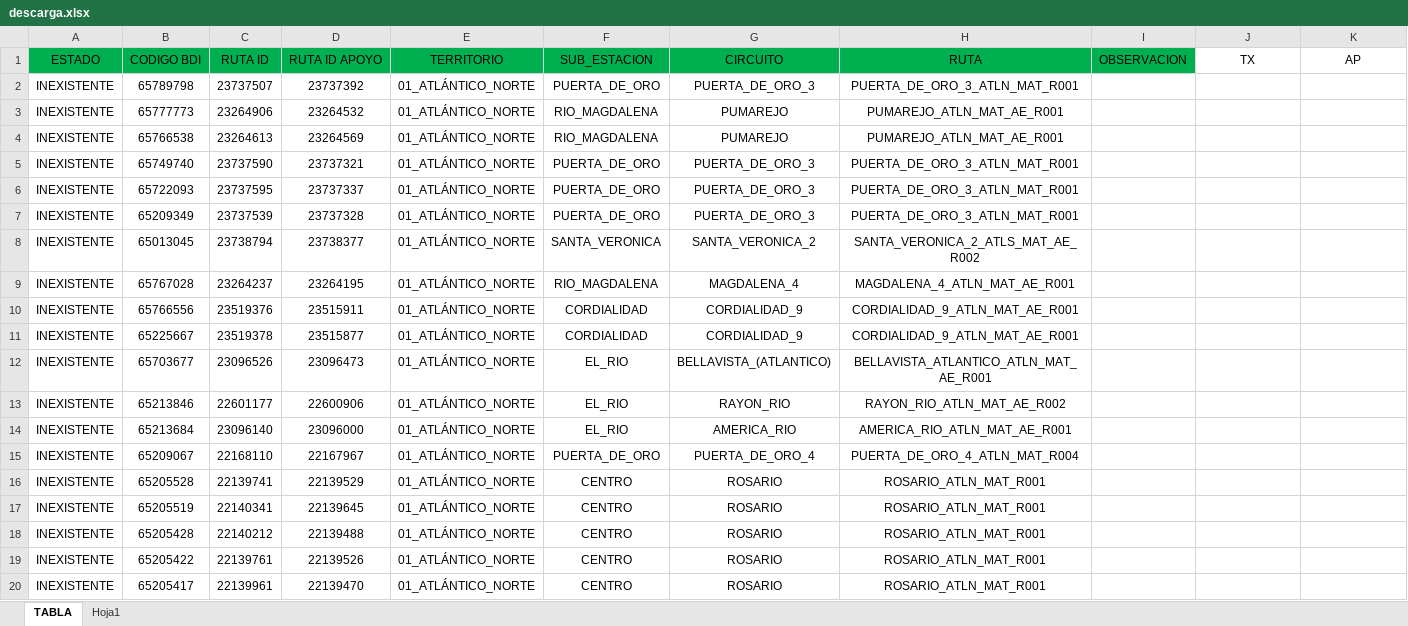
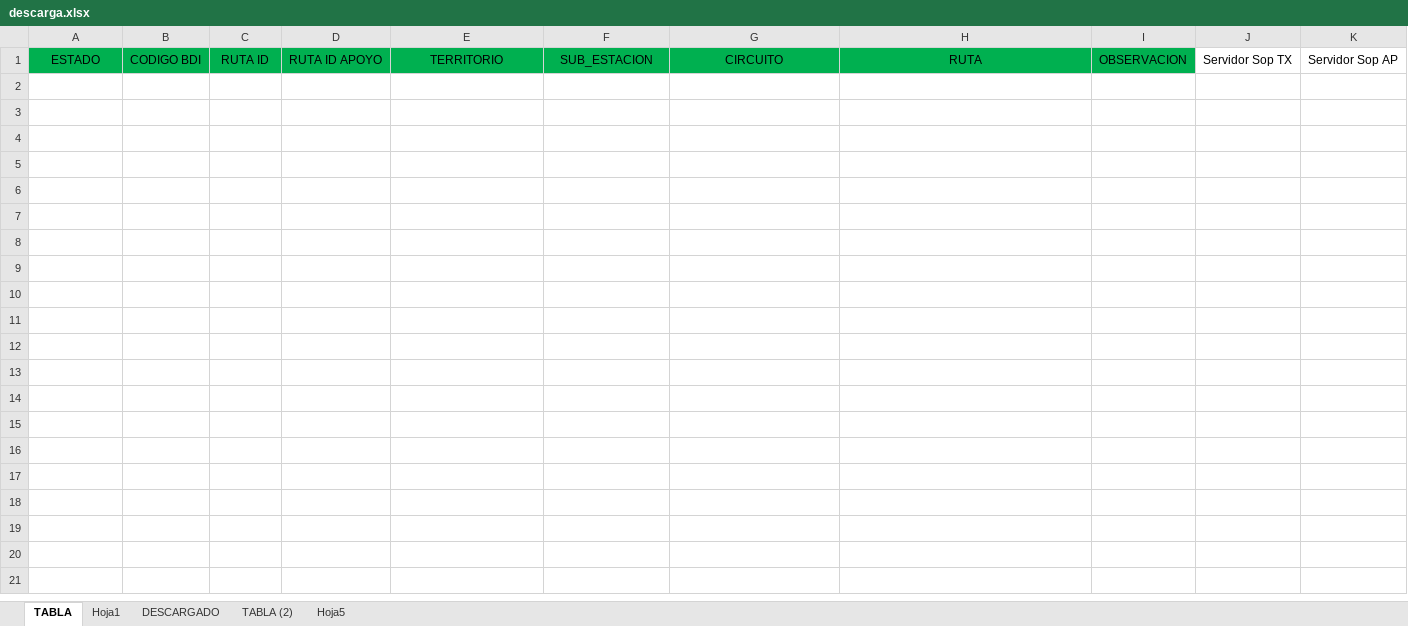
Before and after one commit to mbalanco21/PROYECTOS_ISES, an Excel workbook: FTP_DESCARGA/descarga.xlsx, sheet TABLA, drawn as a sheet; only a part is shown; values as stored, in another font and other column widths than the file's, no borders; the diff covers the shown part only; the diff names each change by its address in the sheet, - before the commit and + after, or states it on an @@ line.

```diff
--- a/FTP_DESCARGA/descarga.xlsx (sheet TABLA)
+++ b/FTP_DESCARGA/descarga.xlsx (sheet TABLA)
+sheet tab: DESCARGADO
+sheet tab: TABLA (2)
+sheet tab: Hoja5
-J1: TX
+J1: Servidor Sop TX
-K1: AP
+K1: Servidor Sop AP
-row 2: INEXISTENTE | 65789798 | 23737507 | 23737392 | 01_ATLÁNTICO_NORTE | PUERTA_DE_ORO | PUERTA_DE_ORO_3 | PUERTA_DE_ORO_3_ATLN_MAT_R001
-row 3: INEXISTENTE | 65777773 | 23264906 | 23264532 | 01_ATLÁNTICO_NORTE | RIO_MAGDALENA | PUMAREJO | PUMAREJO_ATLN_MAT_AE_R001
-row 4: INEXISTENTE | 65766538 | 23264613 | 23264569 | 01_ATLÁNTICO_NORTE | RIO_MAGDALENA | PUMAREJO | PUMAREJO_ATLN_MAT_AE_R001
-row 5: INEXISTENTE | 65749740 | 23737590 | 23737321 | 01_ATLÁNTICO_NORTE | PUERTA_DE_ORO | PUERTA_DE_ORO_3 | PUERTA_DE_ORO_3_ATLN_MAT_R001
-row 6: INEXISTENTE | 65722093 | 23737595 | 23737337 | 01_ATLÁNTICO_NORTE | PUERTA_DE_ORO | PUERTA_DE_ORO_3 | PUERTA_DE_ORO_3_ATLN_MAT_R001
-row 7: INEXISTENTE | 65209349 | 23737539 | 23737328 | 01_ATLÁNTICO_NORTE | PUERTA_DE_ORO | PUERTA_DE_ORO_3 | PUERTA_DE_ORO_3_ATLN_MAT_R001
-row 8: INEXISTENTE | 65013045 | 23738794 | 23738377 | 01_ATLÁNTICO_NORTE | SANTA_VERONICA | SANTA_VERONICA_2 | SANTA_VERONICA_2_ATLS_MAT_AE_R002
-row 9: INEXISTENTE | 65767028 | 23264237 | 23264195 | 01_ATLÁNTICO_NORTE | RIO_MAGDALENA | MAGDALENA_4 | MAGDALENA_4_ATLN_MAT_AE_R001
-row 10: INEXISTENTE | 65766556 | 23519376 | 23515911 | 01_ATLÁNTICO_NORTE | CORDIALIDAD | CORDIALIDAD_9 | CORDIALIDAD_9_ATLN_MAT_AE_R001
-row 11: INEXISTENTE | 65225667 | 23519378 | 23515877 | 01_ATLÁNTICO_NORTE | CORDIALIDAD | CORDIALIDAD_9 | CORDIALIDAD_9_ATLN_MAT_AE_R001
-row 12: INEXISTENTE | 65703677 | 23096526 | 23096473 | 01_ATLÁNTICO_NORTE | EL_RIO | BELLAVISTA_(ATLANTICO) | BELLAVISTA_ATLANTICO_ATLN_MAT_AE_R001
-row 13: INEXISTENTE | 65213846 | 22601177 | 22600906 | 01_ATLÁNTICO_NORTE | EL_RIO | RAYON_RIO | RAYON_RIO_ATLN_MAT_AE_R002
-row 14: INEXISTENTE | 65213684 | 23096140 | 23096000 | 01_ATLÁNTICO_NORTE | EL_RIO | AMERICA_RIO | AMERICA_RIO_ATLN_MAT_AE_R001
-row 15: INEXISTENTE | 65209067 | 22168110 | 22167967 | 01_ATLÁNTICO_NORTE | PUERTA_DE_ORO | PUERTA_DE_ORO_4 | PUERTA_DE_ORO_4_ATLN_MAT_R004
-row 16: INEXISTENTE | 65205528 | 22139741 | 22139529 | 01_ATLÁNTICO_NORTE | CENTRO | ROSARIO | ROSARIO_ATLN_MAT_R001
-row 17: INEXISTENTE | 65205519 | 22140341 | 22139645 | 01_ATLÁNTICO_NORTE | CENTRO | ROSARIO | ROSARIO_ATLN_MAT_R001
-row 18: INEXISTENTE | 65205428 | 22140212 | 22139488 | 01_ATLÁNTICO_NORTE | CENTRO | ROSARIO | ROSARIO_ATLN_MAT_R001
-row 19: INEXISTENTE | 65205422 | 22139761 | 22139526 | 01_ATLÁNTICO_NORTE | CENTRO | ROSARIO | ROSARIO_ATLN_MAT_R001
-row 20: INEXISTENTE | 65205417 | 22139961 | 22139470 | 01_ATLÁNTICO_NORTE | CENTRO | ROSARIO | ROSARIO_ATLN_MAT_R001
```
Also changed, not shown: 15 removed rows elsewhere in this sheet, sheet Hoja1, 4 other files.
